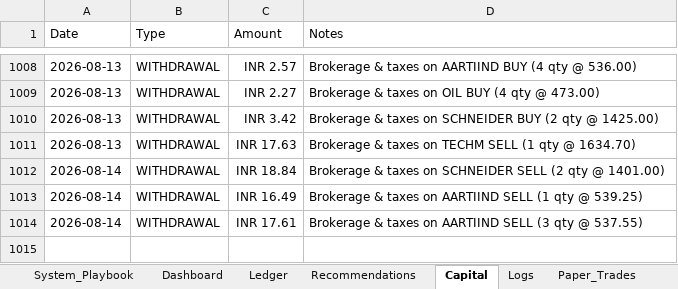
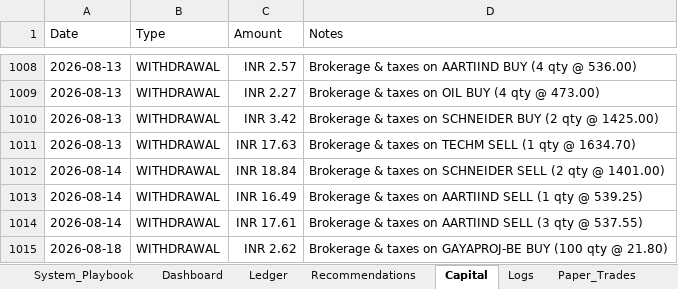
Before and after one commit to SyedTousifMasood/HalaalTrading, an Excel workbook: Trading_Journal.xlsx, sheet Capital, drawn as a sheet; only a part is shown, gaps mark what is left out; values as stored, in another font and other column widths than the file's, no borders; the diff names each change by its address in the sheet, - before the commit and + after, or states it on an @@ line.

```diff
--- a/Trading_Journal.xlsx (sheet Capital)
+++ b/Trading_Journal.xlsx (sheet Capital)
+row 1015: 2026-08-18 | WITHDRAWAL | INR 2.62 | Brokerage & taxes on GAYAPROJ-BE BUY (100 qty @ 21.80)
```
Also changed, not shown: sheet Logs, sheet Dashboard, sheet Ledger, charts or pictures.
